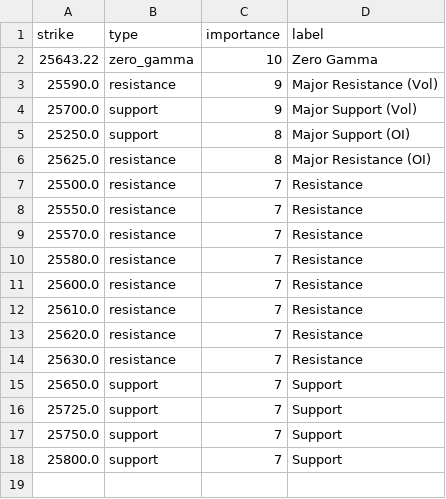
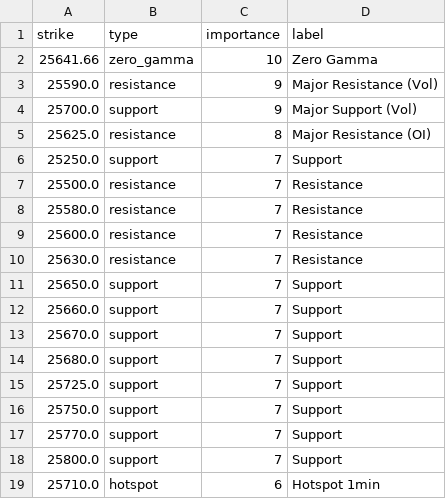
Before and after one commit to enzocosson/seed_enzocosson_gex, a CSV file: nq_gex_levels_metadata.csv, drawn as a sheet.

```diff
--- a/nq_gex_levels_metadata.csv
+++ b/nq_gex_levels_metadata.csv
@@ -1,18 +1,19 @@
 strike,type,importance,label
-25643.22,zero_gamma,10,Zero Gamma
+25641.66,zero_gamma,10,Zero Gamma
 25590.0,resistance,9,Major Resistance (Vol)
 25700.0,support,9,Major Support (Vol)
-25250.0,support,8,Major Support (OI)
 25625.0,resistance,8,Major Resistance (OI)
+25250.0,support,7,Support
 25500.0,resistance,7,Resistance
-25550.0,resistance,7,Resistance
-25570.0,resistance,7,Resistance
 25580.0,resistance,7,Resistance
 25600.0,resistance,7,Resistance
-25610.0,resistance,7,Resistance
-25620.0,resistance,7,Resistance
 25630.0,resistance,7,Resistance
 25650.0,support,7,Support
+25660.0,support,7,Support
+25670.0,support,7,Support
+25680.0,support,7,Support
 25725.0,support,7,Support
 25750.0,support,7,Support
+25770.0,support,7,Support
 25800.0,support,7,Support
+25710.0,hotspot,6,Hotspot 1min
```
Also changed, not shown: es_gex_levels.csv, es_gex_levels_metadata.csv, 2 other files.
